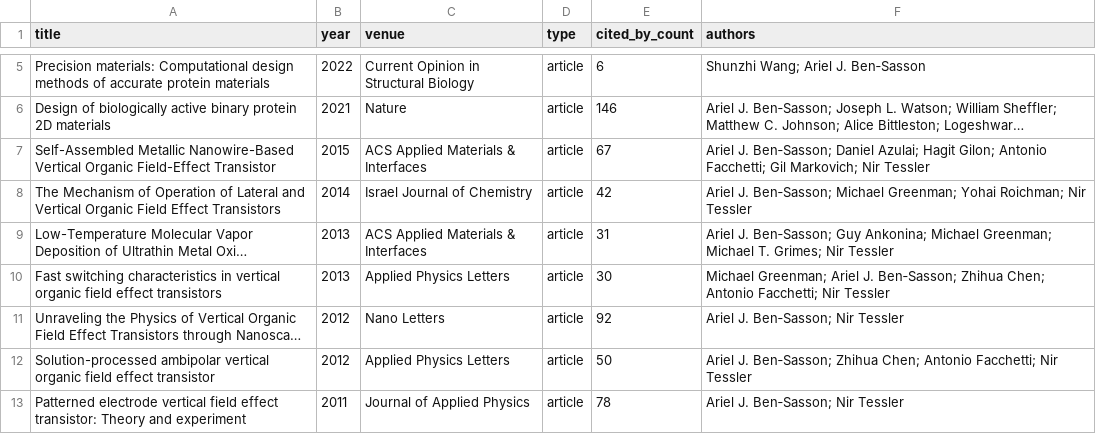
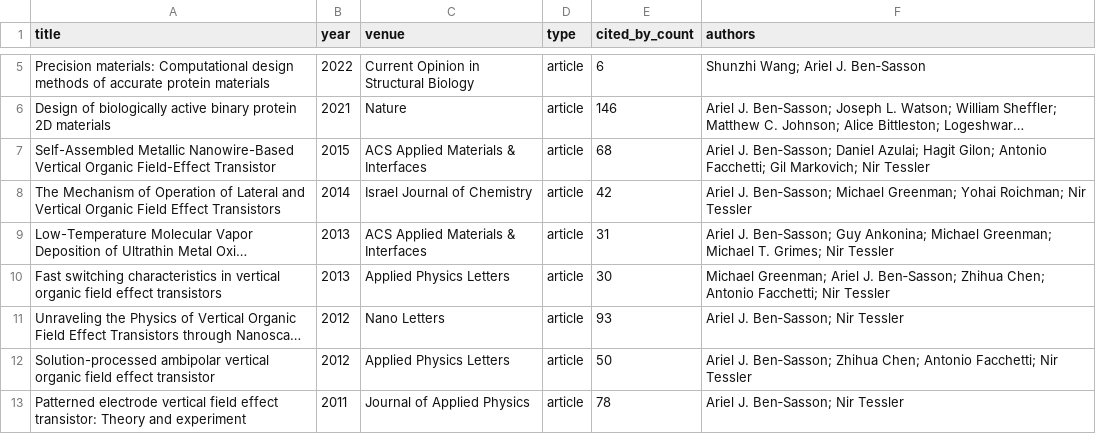
Before and after one commit to Arielbs/BenSassonORCID, a CSV file: papers.csv, drawn as a sheet; only a part is shown, gaps mark what is left out; long unchanged cells end in …; the diff names each change by its address in the sheet, - before the commit and + after, or states it on an @@ line.

```diff
--- a/papers.csv
+++ b/papers.csv
-E7 (cited_by_count): 67
+E7 (cited_by_count): 68
-E11 (cited_by_count): 92
+E11 (cited_by_count): 93
```
Also changed, not shown: 2 other files.
